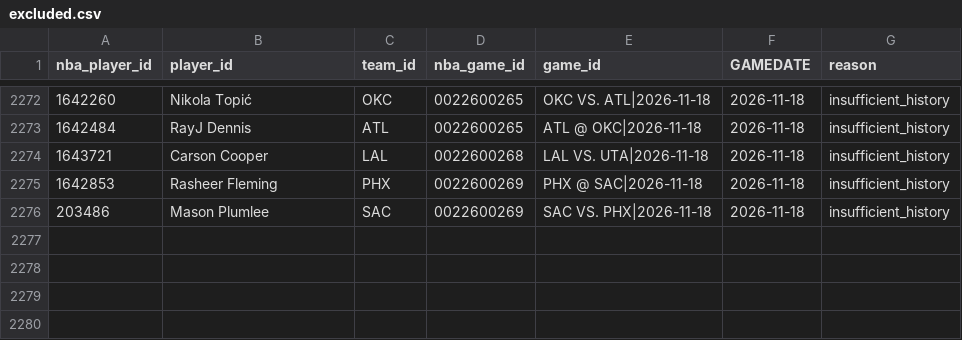
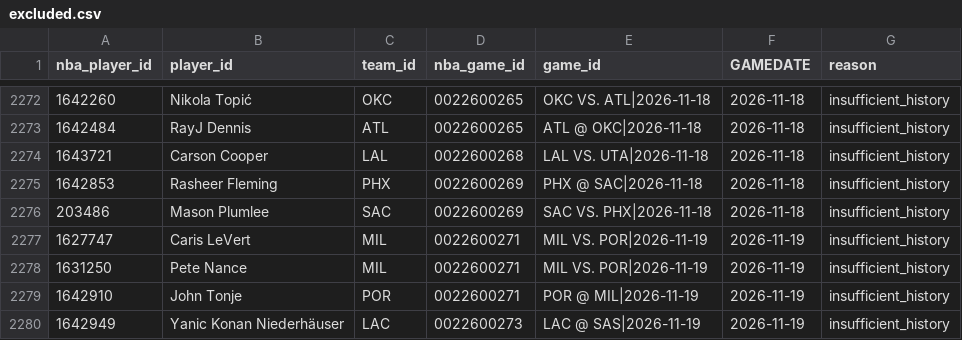
Before and after one commit to syun1031/nba-player-performance-prediction, a CSV file: outputs/current_season_backtest/excluded.csv, drawn as a sheet; only a part is shown, gaps mark what is left out; the diff names each change by its address in the sheet, - before the commit and + after, or states it on an @@ line.

```diff
--- a/outputs/current_season_backtest/excluded.csv
+++ b/outputs/current_season_backtest/excluded.csv
+row 2277: 1627747 | Caris LeVert | MIL | 0022600271 | MIL VS. POR|2026-11-19 | 2026-11-19 | insufficient_history
+row 2278: 1631250 | Pete Nance | MIL | 0022600271 | MIL VS. POR|2026-11-19 | 2026-11-19 | insufficient_history
+row 2279: 1642910 | John Tonje | POR | 0022600271 | POR @ MIL|2026-11-19 | 2026-11-19 | insufficient_history
+row 2280: 1642949 | Yanic Konan Niederhäuser | LAC | 0022600273 | LAC @ SAS|2026-11-19 | 2026-11-19 | insufficient_history
```
Also changed, not shown: outputs/future_prediction/pending_schedule.csv, outputs/future_prediction/team_games.csv, 6 other files.
